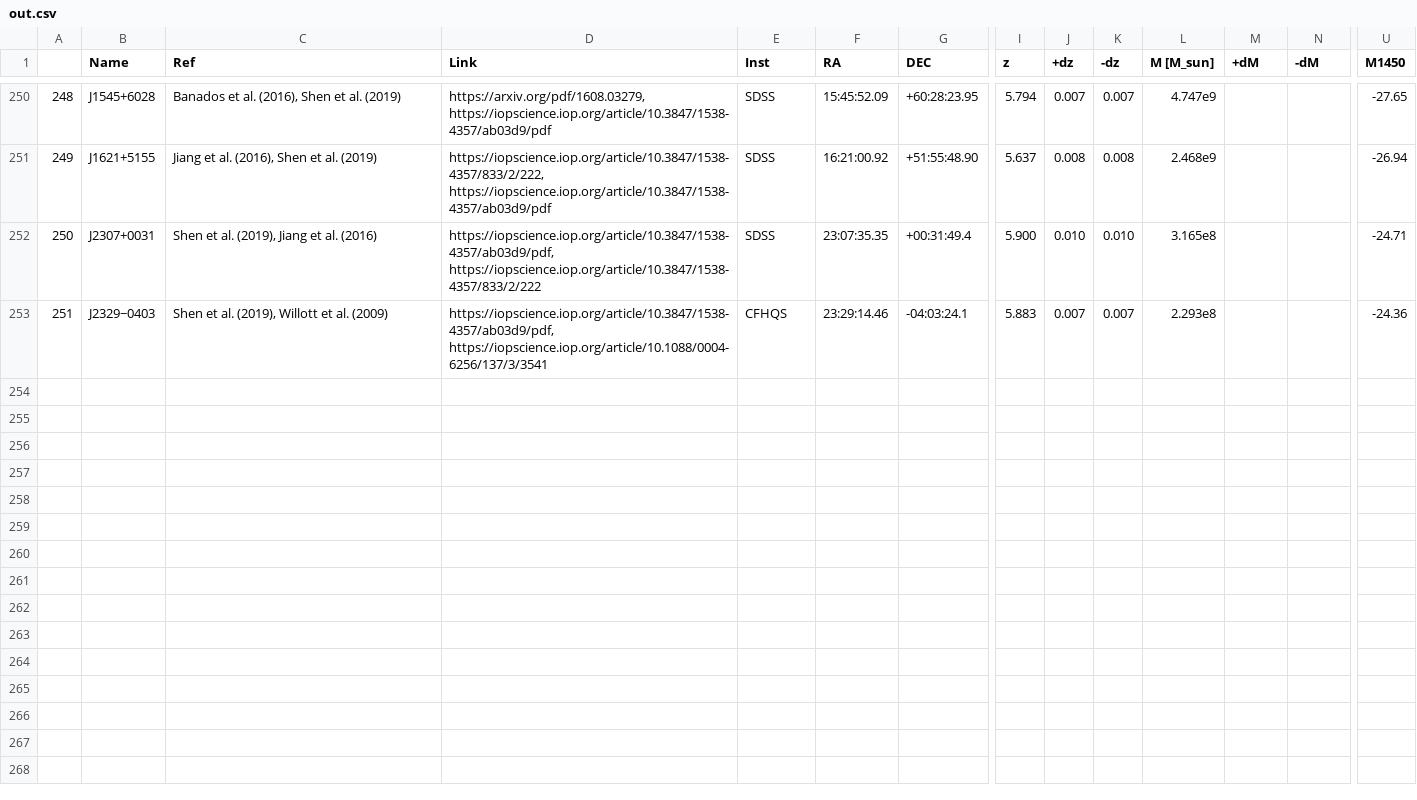
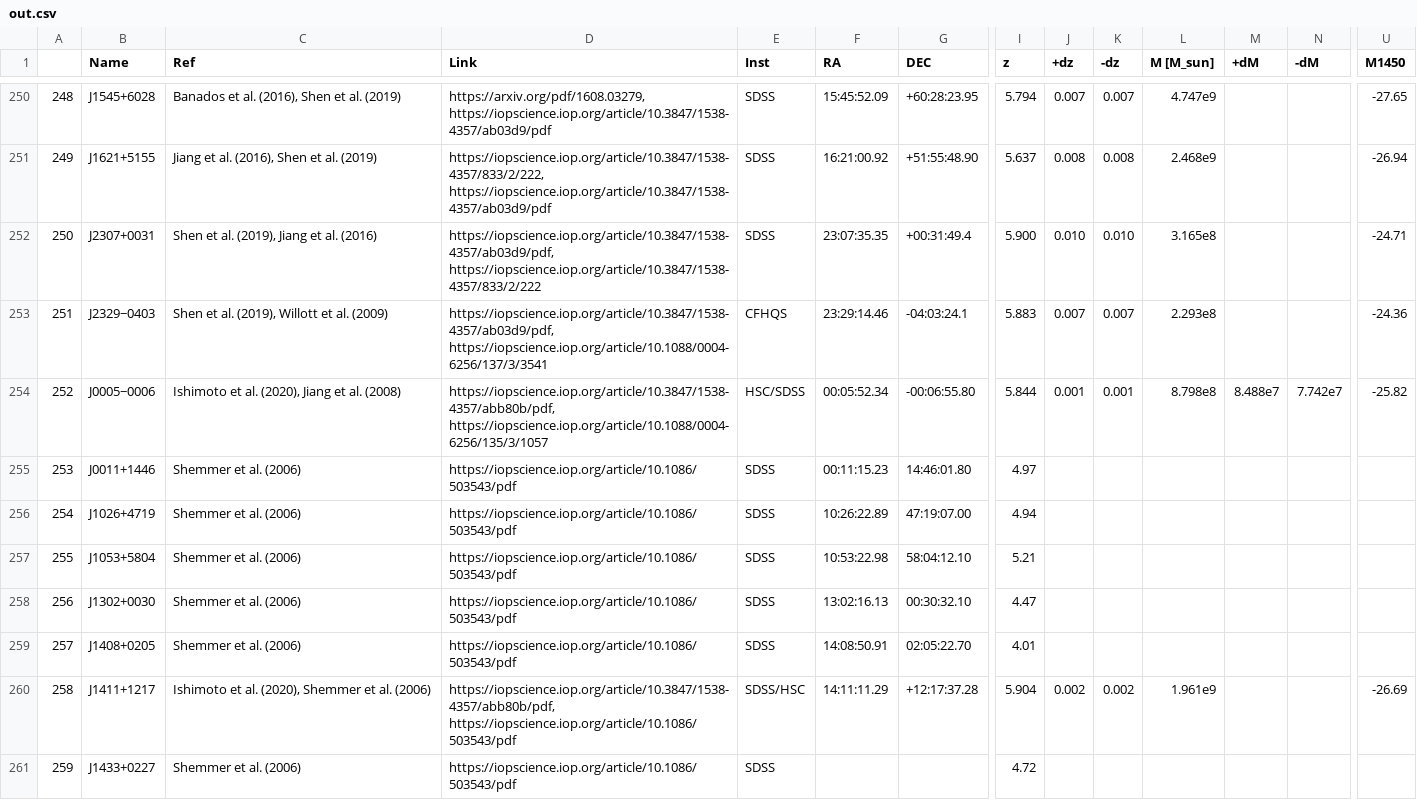
Before and after one commit to Kscey/HZBC, a CSV file: out.csv, drawn as a sheet; only a part is shown, gaps mark what is left out; rows hold the shown columns only; the diff covers the shown part only; the diff names each change by its address in the sheet, - before the commit and + after, or states it on an @@ line.

```diff
--- a/out.csv
+++ b/out.csv
+row 254: 252 | J0005−0006 | Ishimoto et al. (2020), Jiang et al. (2008) | https://iopscience.iop.org/article/10.3847/1538-4357/abb80b/pdf, https://iopscience.iop.org/article/10.1088/0004-6256/135/3/1057 | HSC/SDSS | 00:05:52.34 | -00:06:55.80 | 5.844 | 0.001 | 0.001 | 8.798e8 | 8.488e7 | 7.742e7 | -25.82
+row 255: 253 | J0011+1446 | Shemmer et al. (2006) | https://iopscience.iop.org/article/10.1086/503543/pdf | SDSS | 00:11:15.23 | 14:46:01.80 | 4.97
+row 256: 254 | J1026+4719 | Shemmer et al. (2006) | https://iopscience.iop.org/article/10.1086/503543/pdf | SDSS | 10:26:22.89 | 47:19:07.00 | 4.94
+row 257: 255 | J1053+5804 | Shemmer et al. (2006) | https://iopscience.iop.org/article/10.1086/503543/pdf | SDSS | 10:53:22.98 | 58:04:12.10 | 5.21
+row 258: 256 | J1302+0030 | Shemmer et al. (2006) | https://iopscience.iop.org/article/10.1086/503543/pdf | SDSS | 13:02:16.13 | 00:30:32.10 | 4.47
+row 259: 257 | J1408+0205 | Shemmer et al. (2006) | https://iopscience.iop.org/article/10.1086/503543/pdf | SDSS | 14:08:50.91 | 02:05:22.70 | 4.01
+row 260: 258 | J1411+1217 | Ishimoto et al. (2020), Shemmer et al. (2006) | https://iopscience.iop.org/article/10.3847/1538-4357/abb80b/pdf, https://iopscience.iop.org/article/10.1086/503543/pdf | SDSS/HSC | 14:11:11.29 | +12:17:37.28 | 5.904 | 0.002 | 0.002 | 1.961e9 |  |  | -26.69
+row 261: 259 | J1433+0227 | Shemmer et al. (2006) | https://iopscience.iop.org/article/10.1086/503543/pdf | SDSS |  |  | 4.72
```
Also changed, not shown: 7 added rows and 1 edited cell elsewhere in this file, 1 other file.
